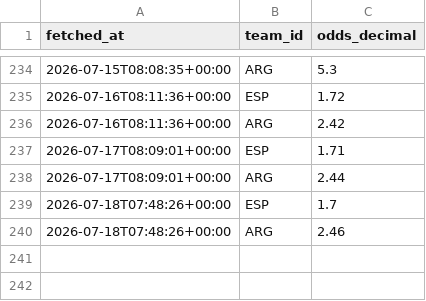
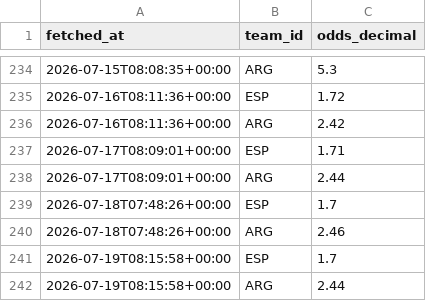
Before and after one commit to camh000/World-cup-predictor, a CSV file: data/outright_history.csv, drawn as a sheet; only a part is shown, gaps mark what is left out.

```diff
--- a/data/outright_history.csv
+++ b/data/outright_history.csv
@@ -240 +240,3 @@ fetched_at,team_id,odds_decimal
 2026-07-18T07:48:26+00:00,ARG,2.46
+2026-07-19T08:15:58+00:00,ESP,1.7
+2026-07-19T08:15:58+00:00,ARG,2.44
```
Also changed, not shown: data/odds_history.csv, 4 other files.
